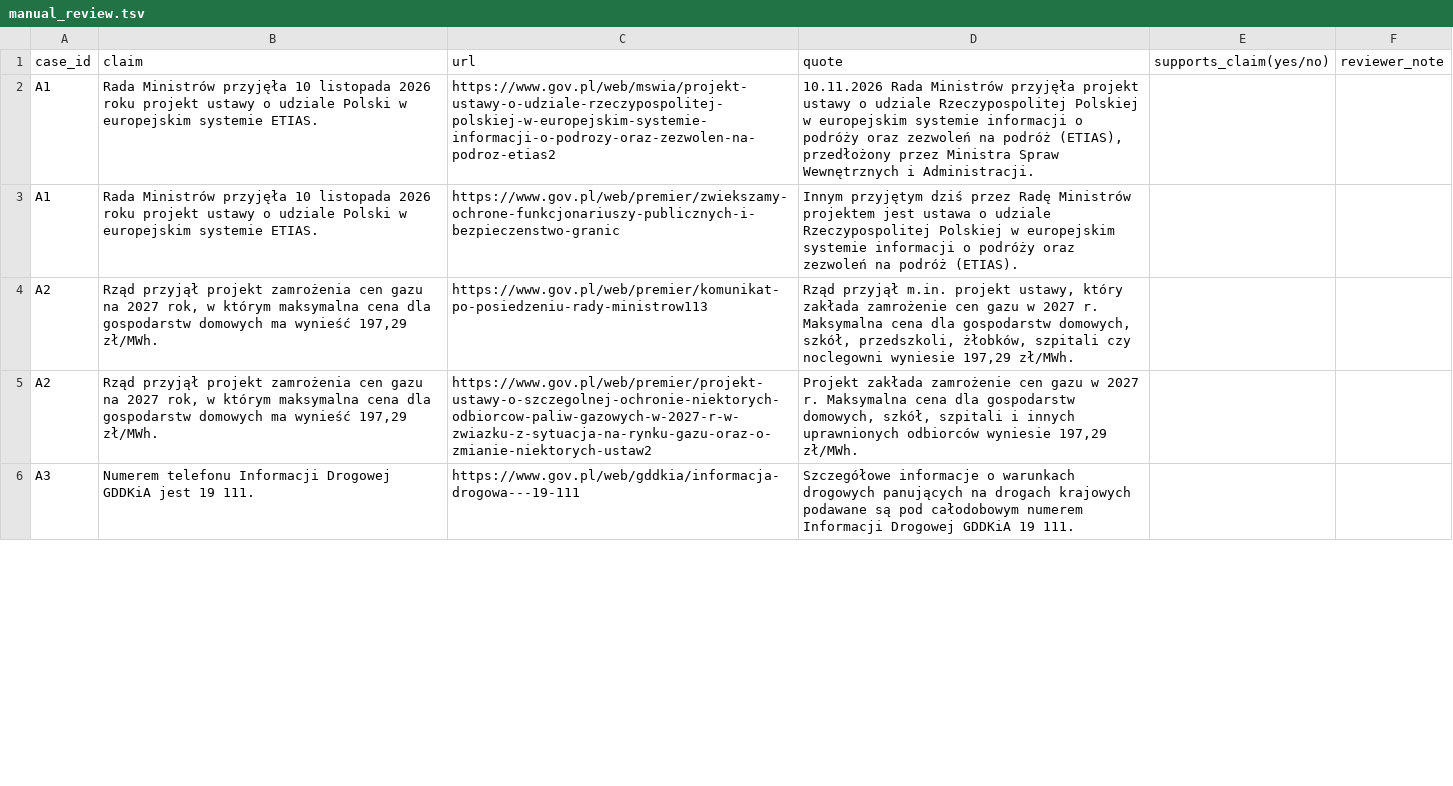
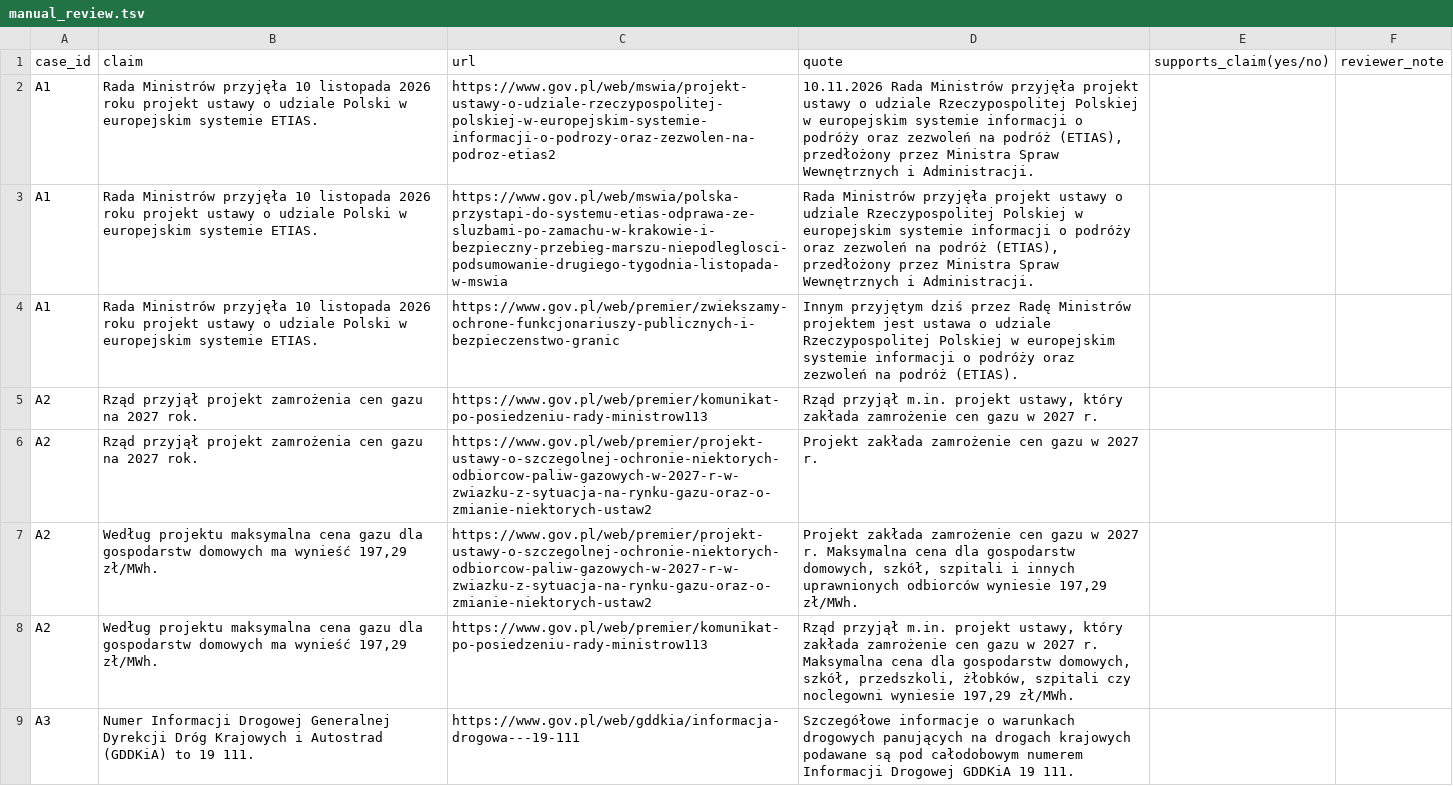
Before and after one commit to michalges/prawdowid, a TSV file: backend/eval/manual_review.tsv, drawn as a sheet; only a part is shown; the diff covers the shown part only.

Commit message:
docs(eval): record expanded corpus evaluation

```diff
--- a/backend/eval/manual_review.tsv
+++ b/backend/eval/manual_review.tsv
@@ -2,5 +2,8 @@ case_id	claim	url	quote	supports_claim(yes/no)	reviewer_note
 A1	Rada Ministrów przyjęła 10 listopada 2026 roku projekt ustawy o udziale Polski w europejskim systemie ETIAS.	https://www.gov.pl/web/mswia/projekt-ustawy-o-udziale-rzeczypospolitej-polskiej-w-europejskim-systemie-informacji-o-podrozy-oraz-zezwolen-na-podroz-etias2	10.11.2026 Rada Ministrów przyjęła projekt ustawy o udziale Rzeczypospolitej Polskiej w europejskim systemie informacji o podróży oraz zezwoleń na podróż (ETIAS), przedłożony przez Ministra Spraw Wewnętrznych i Administracji.		
+A1	Rada Ministrów przyjęła 10 listopada 2026 roku projekt ustawy o udziale Polski w europejskim systemie ETIAS.	https://www.gov.pl/web/mswia/polska-przystapi-do-systemu-etias-odprawa-ze-sluzbami-po-zamachu-w-krakowie-i-bezpieczny-przebieg-marszu-niepodleglosci-podsumowanie-drugiego-tygodnia-listopada-w-mswia	Rada Ministrów przyjęła projekt ustawy o udziale Rzeczypospolitej Polskiej w europejskim systemie informacji o podróży oraz zezwoleń na podróż (ETIAS), przedłożony przez Ministra Spraw Wewnętrznych i Administracji.		
 A1	Rada Ministrów przyjęła 10 listopada 2026 roku projekt ustawy o udziale Polski w europejskim systemie ETIAS.	https://www.gov.pl/web/premier/zwiekszamy-ochrone-funkcjonariuszy-publicznych-i-bezpieczenstwo-granic	Innym przyjętym dziś przez Radę Ministrów projektem jest ustawa o udziale Rzeczypospolitej Polskiej w europejskim systemie informacji o podróży oraz zezwoleń na podróż (ETIAS).		
-A2	Rząd przyjął projekt zamrożenia cen gazu na 2027 rok, w którym maksymalna cena dla gospodarstw domowych ma wynieść 197,29 zł/MWh.	https://www.gov.pl/web/premier/komunikat-po-posiedzeniu-rady-ministrow113	Rząd przyjął m.in. projekt ustawy, który zakłada zamrożenie cen gazu w 2027 r. Maksymalna cena dla gospodarstw domowych, szkół, przedszkoli, żłobków, szpitali czy noclegowni wyniesie 197,29 zł/MWh.		
-A2	Rząd przyjął projekt zamrożenia cen gazu na 2027 rok, w którym maksymalna cena dla gospodarstw domowych ma wynieść 197,29 zł/MWh.	https://www.gov.pl/web/premier/projekt-ustawy-o-szczegolnej-ochronie-niektorych-odbiorcow-paliw-gazowych-w-2027-r-w-zwiazku-z-sytuacja-na-rynku-gazu-oraz-o-zmianie-niektorych-ustaw2	Projekt zakłada zamrożenie cen gazu w 2027 r. Maksymalna cena dla gospodarstw domowych, szkół, szpitali i innych uprawnionych odbiorców wyniesie 197,29 zł/MWh.		
-A3	Numerem telefonu Informacji Drogowej GDDKiA jest 19 111.	https://www.gov.pl/web/gddkia/informacja-drogowa---19-111	Szczegółowe informacje o warunkach drogowych panujących na drogach krajowych podawane są pod całodobowym numerem Informacji Drogowej GDDKiA 19 111.		
+A2	Rząd przyjął projekt zamrożenia cen gazu na 2027 rok.	https://www.gov.pl/web/premier/komunikat-po-posiedzeniu-rady-ministrow113	Rząd przyjął m.in. projekt ustawy, który zakłada zamrożenie cen gazu w 2027 r.		
+A2	Rząd przyjął projekt zamrożenia cen gazu na 2027 rok.	https://www.gov.pl/web/premier/projekt-ustawy-o-szczegolnej-ochronie-niektorych-odbiorcow-paliw-gazowych-w-2027-r-w-zwiazku-z-sytuacja-na-rynku-gazu-oraz-o-zmianie-niektorych-ustaw2	Projekt zakłada zamrożenie cen gazu w 2027 r.		
+A2	Według projektu maksymalna cena gazu dla gospodarstw domowych ma wynieść 197,29 zł/MWh.	https://www.gov.pl/web/premier/projekt-ustawy-o-szczegolnej-ochronie-niektorych-odbiorcow-paliw-gazowych-w-2027-r-w-zwiazku-z-sytuacja-na-rynku-gazu-oraz-o-zmianie-niektorych-ustaw2	Projekt zakłada zamrożenie cen gazu w 2027 r. Maksymalna cena dla gospodarstw domowych, szkół, szpitali i innych uprawnionych odbiorców wyniesie 197,29 zł/MWh.		
+A2	Według projektu maksymalna cena gazu dla gospodarstw domowych ma wynieść 197,29 zł/MWh.	https://www.gov.pl/web/premier/komunikat-po-posiedzeniu-rady-ministrow113	Rząd przyjął m.in. projekt ustawy, który zakłada zamrożenie cen gazu w 2027 r. Maksymalna cena dla gospodarstw domowych, szkół, przedszkoli, żłobków, szpitali czy noclegowni wyniesie 197,29 zł/MWh.		
+A3	Numer Informacji Drogowej Generalnej Dyrekcji Dróg Krajowych i Autostrad (GDDKiA) to 19 111.	https://www.gov.pl/web/gddkia/informacja-drogowa---19-111	Szczegółowe informacje o warunkach drogowych panujących na drogach krajowych podawane są pod całodobowym numerem Informacji Drogowej GDDKiA 19 111.		
```
Also changed, not shown: 4 added rows, 7 removed rows and 10 edited cells elsewhere in this file, 2 other files.
